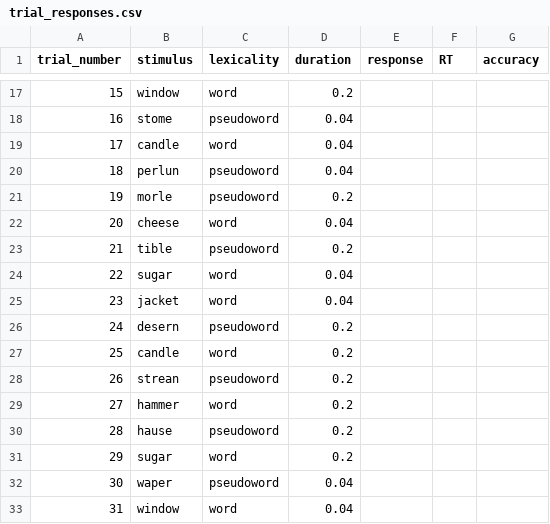
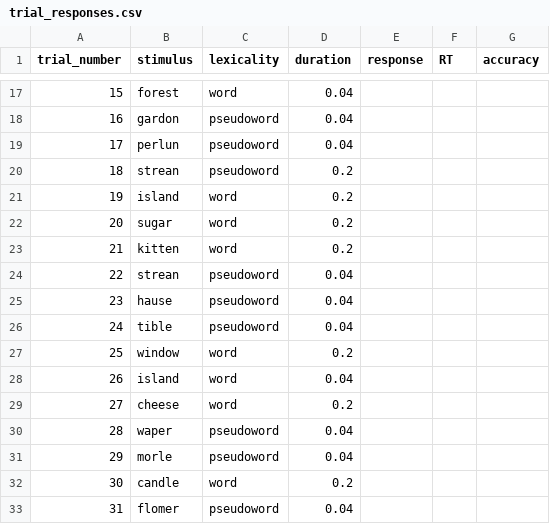
Before and after one commit to lucas-nunn/homunculi-final-sem-1, a CSV file: data/subj_01/trial_responses.csv, drawn as a sheet; only a part is shown, gaps mark what is left out; the diff covers the shown part only.

```diff
--- a/data/subj_01/trial_responses.csv
+++ b/data/subj_01/trial_responses.csv
@@ -17,17 +17,17 @@ trial_number,stimulus,lexicality,duration,response,RT,accuracy
-15,window,word,0.2,,,
-16,stome,pseudoword,0.04,,,
-17,candle,word,0.04,,,
-18,perlun,pseudoword,0.04,,,
-19,morle,pseudoword,0.2,,,
-20,cheese,word,0.04,,,
-21,tible,pseudoword,0.2,,,
-22,sugar,word,0.04,,,
-23,jacket,word,0.04,,,
-24,desern,pseudoword,0.2,,,
-25,candle,word,0.2,,,
-26,strean,pseudoword,0.2,,,
-27,hammer,word,0.2,,,
-28,hause,pseudoword,0.2,,,
-29,sugar,word,0.2,,,
-30,waper,pseudoword,0.04,,,
-31,window,word,0.04,,,
+15,forest,word,0.04,,,
+16,gardon,pseudoword,0.04,,,
+17,perlun,pseudoword,0.04,,,
+18,strean,pseudoword,0.2,,,
+19,island,word,0.2,,,
+20,sugar,word,0.2,,,
+21,kitten,word,0.2,,,
+22,strean,pseudoword,0.04,,,
+23,hause,pseudoword,0.04,,,
+24,tible,pseudoword,0.04,,,
+25,window,word,0.2,,,
+26,island,word,0.04,,,
+27,cheese,word,0.2,,,
+28,waper,pseudoword,0.04,,,
+29,morle,pseudoword,0.04,,,
+30,candle,word,0.2,,,
+31,flomer,pseudoword,0.04,,,
```
Also changed, not shown: 49 edited cells elsewhere in this file, data/subj_01/trial_info.csv, 3 other files.
